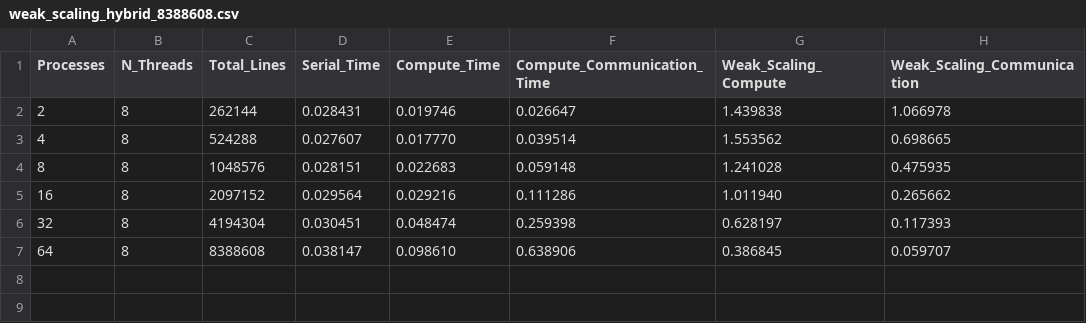
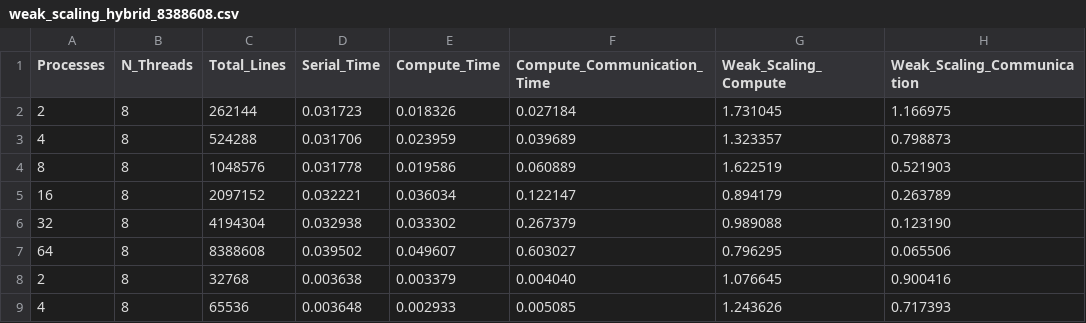
Before and after one commit to ADreLOI/HPC4DS-Project-COUNTSKETCH, a CSV file: results/weak_scaling_hybrid_8388608.csv, drawn as a sheet; only a part is shown; the diff covers the shown part only.

```diff
--- a/results/weak_scaling_hybrid_8388608.csv
+++ b/results/weak_scaling_hybrid_8388608.csv
@@ -1,7 +1,9 @@
 Processes,N_Threads,Total_Lines,Serial_Time,Compute_Time,Compute_Communication_Time,Weak_Scaling_Compute,Weak_Scaling_Communication
-2,8,262144,0.028431,0.019746,0.026647,1.439838,1.066978
-4,8,524288,0.027607,0.017770,0.039514,1.553562,0.698665
-8,8,1048576,0.028151,0.022683,0.059148,1.241028,0.475935
-16,8,2097152,0.029564,0.029216,0.111286,1.011940,0.265662
-32,8,4194304,0.030451,0.048474,0.259398,0.628197,0.117393
-64,8,8388608,0.038147,0.098610,0.638906,0.386845,0.059707
+2,8,262144,0.031723,0.018326,0.027184,1.731045,1.166975
+4,8,524288,0.031706,0.023959,0.039689,1.323357,0.798873
+8,8,1048576,0.031778,0.019586,0.060889,1.622519,0.521903
+16,8,2097152,0.032221,0.036034,0.122147,0.894179,0.263789
+32,8,4194304,0.032938,0.033302,0.267379,0.989088,0.123190
+64,8,8388608,0.039502,0.049607,0.603027,0.796295,0.065506
+2,8,32768,0.003638,0.003379,0.004040,1.076645,0.900416
+4,8,65536,0.003648,0.002933,0.005085,1.243626,0.717393
```
Also changed, not shown: 10 added rows elsewhere in this file, results/performance_hybrid_8388608.csv, 13 other files.
